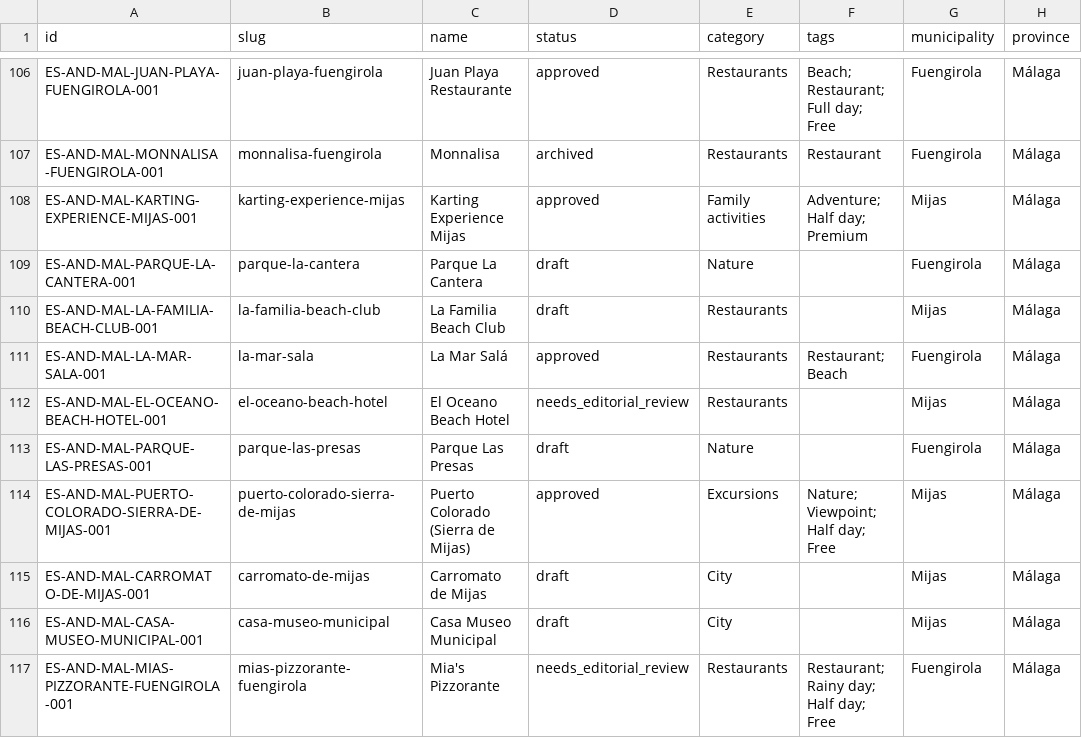
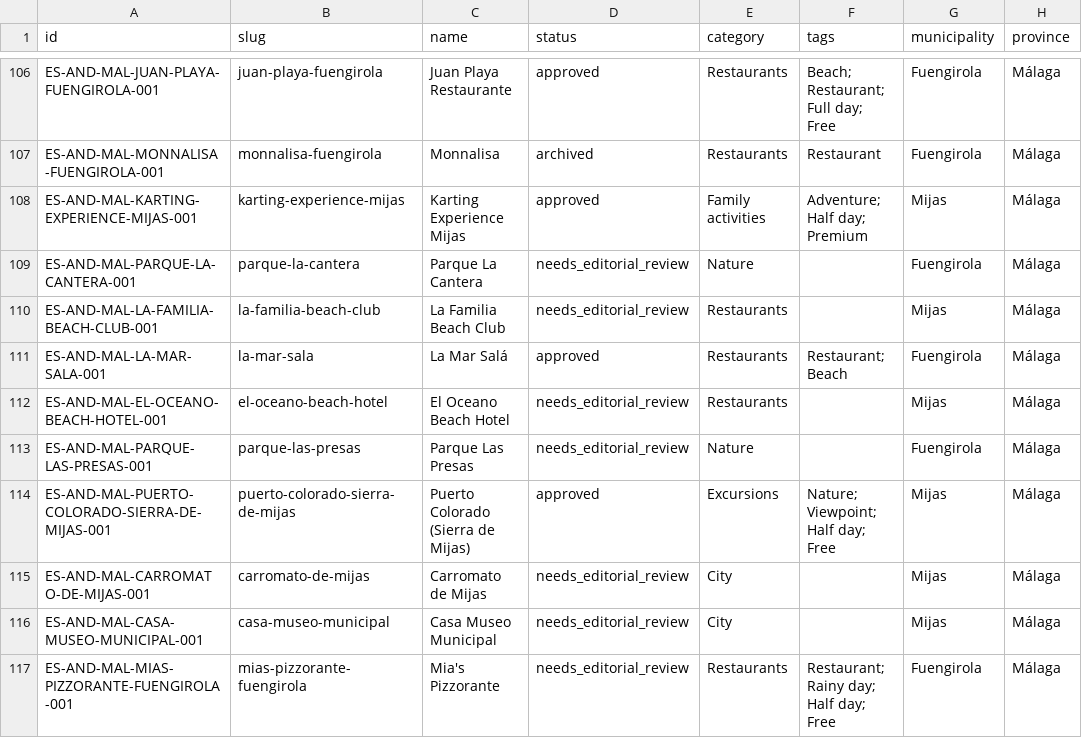
Before and after one commit to thomasericolesen/callemilano, a CSV file: data/place-catalog.csv, drawn as a sheet; only a part is shown, gaps mark what is left out; the diff covers the shown part only; the diff names each change by its address in the sheet, - before the commit and + after, or states it on an @@ line.

```diff
--- a/data/place-catalog.csv
+++ b/data/place-catalog.csv
-D109:D110 (status): draft
+D109:D110 (status): needs_editorial_review
-D113 (status): draft
+D113 (status): needs_editorial_review
-D115:D116 (status): draft
+D115:D116 (status): needs_editorial_review
```
Also changed, not shown: 25 edited cells elsewhere in this file, 38 other files.
